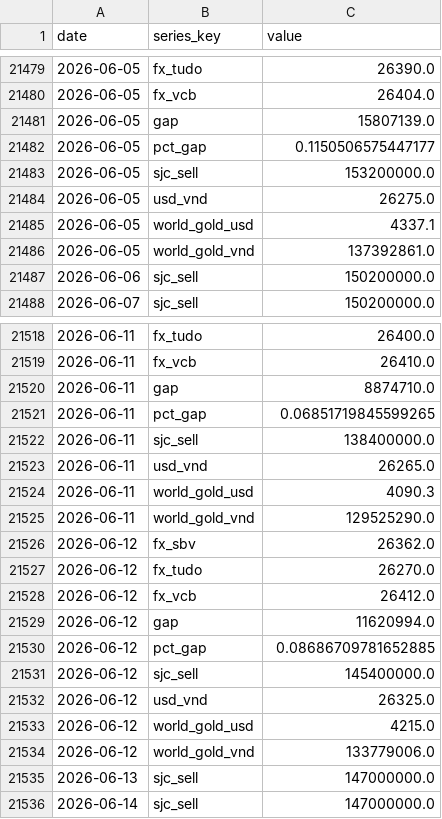
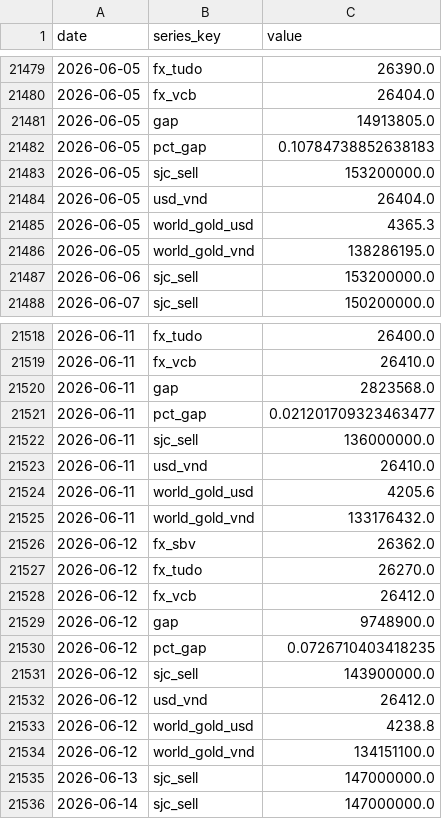
Before and after one commit to BrosPartners/liquidity-crawler, a CSV file: data/gold_history.csv, drawn as a sheet; only a part is shown, gaps mark what is left out; the diff covers the shown part only.

```diff
--- a/data/gold_history.csv
+++ b/data/gold_history.csv
@@ -21480,9 +21480,9 @@ date,series_key,value
 2026-06-05,fx_vcb,26404.0
-2026-06-05,gap,15807139.0
-2026-06-05,pct_gap,0.1150506575447177
+2026-06-05,gap,14913805.0
+2026-06-05,pct_gap,0.10784738852638183
 2026-06-05,sjc_sell,153200000.0
-2026-06-05,usd_vnd,26275.0
-2026-06-05,world_gold_usd,4337.1
-2026-06-05,world_gold_vnd,137392861.0
-2026-06-06,sjc_sell,150200000.0
+2026-06-05,usd_vnd,26404.0
+2026-06-05,world_gold_usd,4365.3
+2026-06-05,world_gold_vnd,138286195.0
+2026-06-06,sjc_sell,153200000.0
 2026-06-07,sjc_sell,150200000.0
@@ -21519,8 +21519,8 @@ date,series_key,value
 2026-06-11,fx_vcb,26410.0
-2026-06-11,gap,8874710.0
-2026-06-11,pct_gap,0.06851719845599265
-2026-06-11,sjc_sell,138400000.0
-2026-06-11,usd_vnd,26265.0
-2026-06-11,world_gold_usd,4090.3
-2026-06-11,world_gold_vnd,129525290.0
+2026-06-11,gap,2823568.0
+2026-06-11,pct_gap,0.021201709323463477
+2026-06-11,sjc_sell,136000000.0
+2026-06-11,usd_vnd,26410.0
+2026-06-11,world_gold_usd,4205.6
+2026-06-11,world_gold_vnd,133176432.0
 2026-06-12,fx_sbv,26362.0
@@ -21528,8 +21528,8 @@ date,series_key,value
 2026-06-12,fx_vcb,26412.0
-2026-06-12,gap,11620994.0
-2026-06-12,pct_gap,0.08686709781652885
-2026-06-12,sjc_sell,145400000.0
-2026-06-12,usd_vnd,26325.0
-2026-06-12,world_gold_usd,4215.0
-2026-06-12,world_gold_vnd,133779006.0
+2026-06-12,gap,9748900.0
+2026-06-12,pct_gap,0.0726710403418235
+2026-06-12,sjc_sell,143900000.0
+2026-06-12,usd_vnd,26412.0
+2026-06-12,world_gold_usd,4238.8
+2026-06-12,world_gold_vnd,134151100.0
 2026-06-13,sjc_sell,147000000.0
```
Also changed, not shown: 1 added row and 168 edited cells elsewhere in this file, 2 other files.
